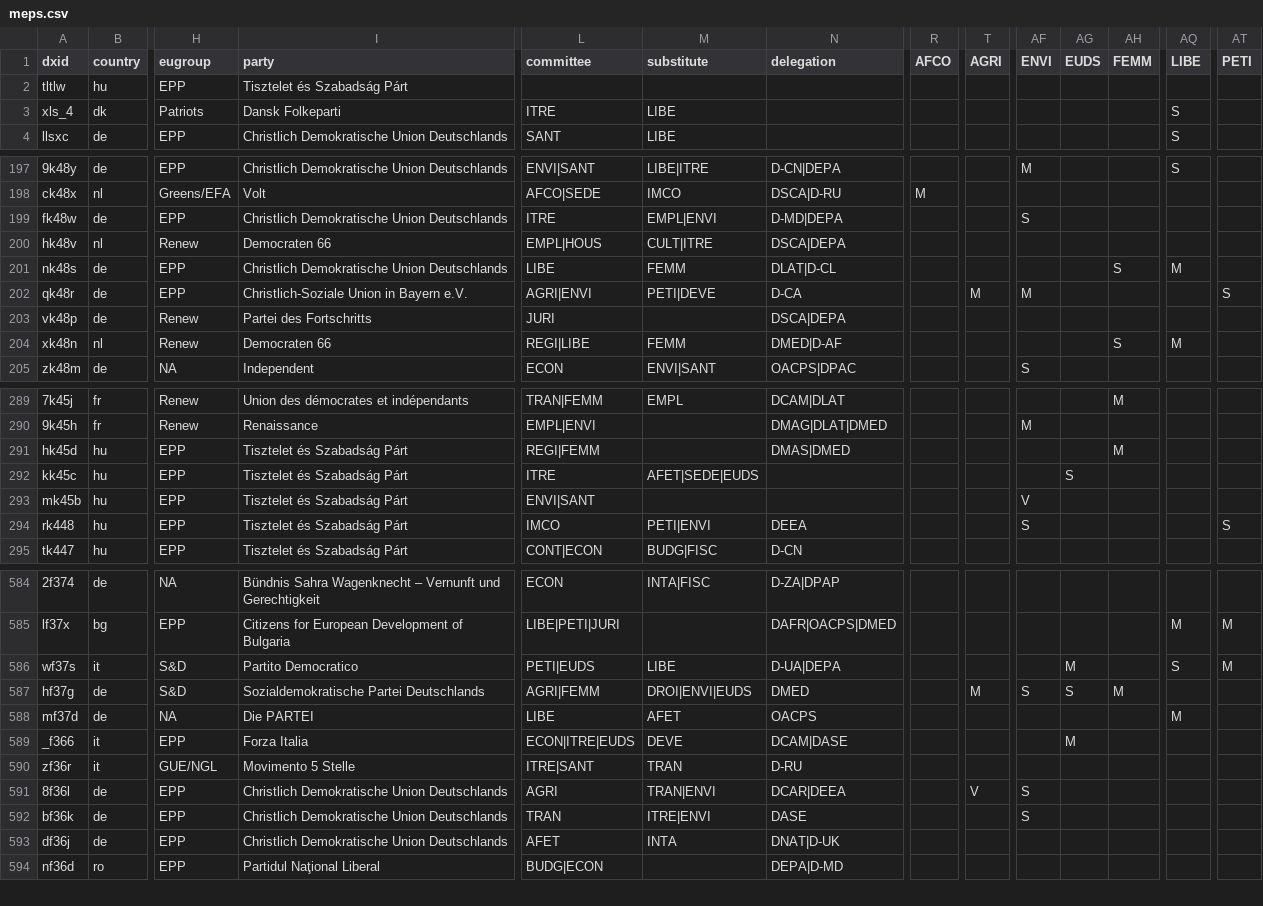
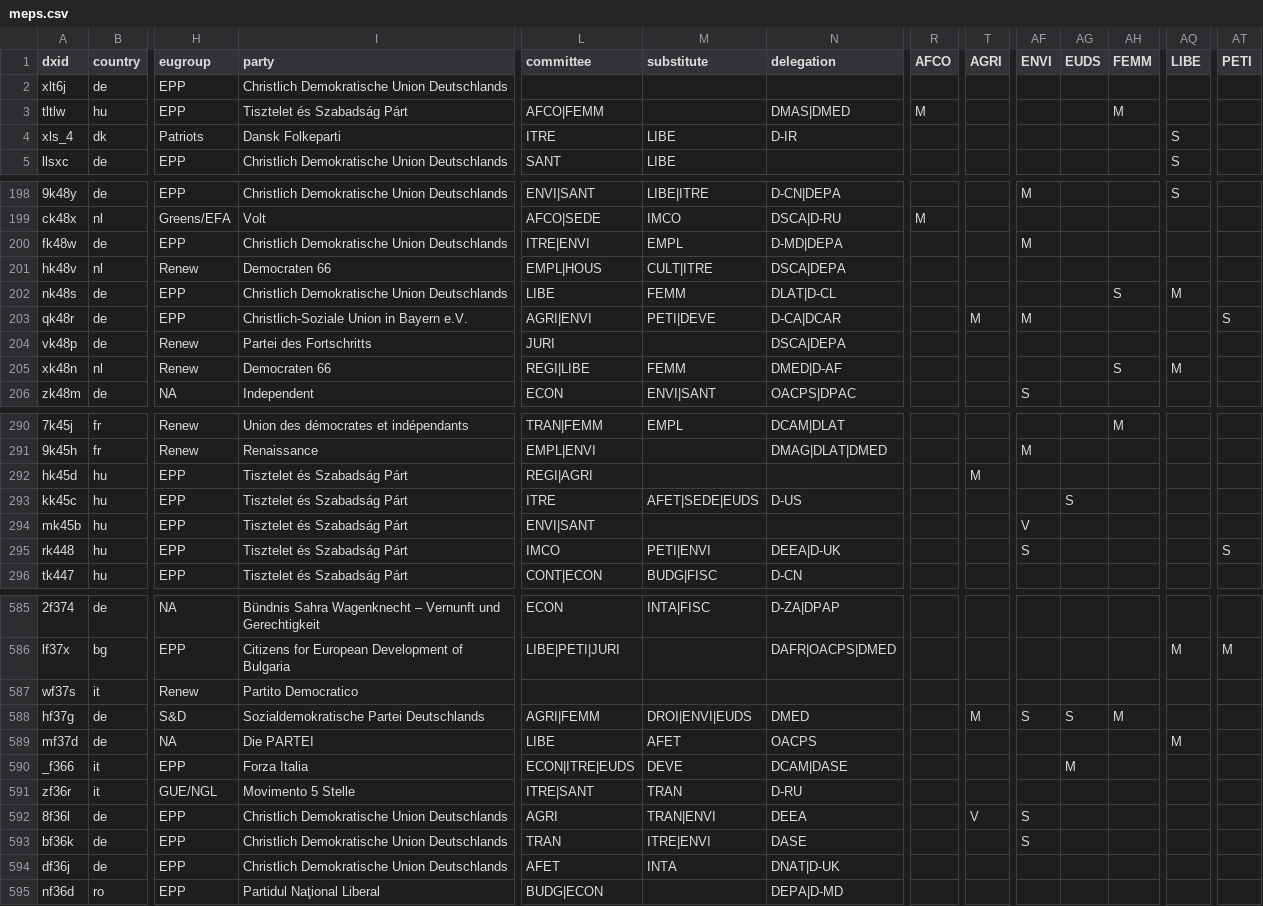
Before and after one commit to TechToThePeople/mep, a CSV file: data/meps.csv, drawn as a sheet; only a part is shown, gaps mark what is left out; addresses are those after the commit; rows hold the shown columns only; the diff covers the shown part only; the diff names each change by its address in the sheet, - before the commit and + after, or states it on an @@ line.

```diff
--- a/data/meps.csv
+++ b/data/meps.csv
+row 2: xlt6j | de | EPP | Christlich Demokratische Union Deutschlands
-L3 (committee): (empty)
+L3 (committee): AFCO|FEMM
-N3 (delegation): (empty)
+N3 (delegation): DMAS|DMED
-R3 (AFCO): (empty)
+R3 (AFCO): M
-AH3 (FEMM): (empty)
+AH3 (FEMM): M
-N4 (delegation): (empty)
+N4 (delegation): D-IR
-L200 (committee): ITRE
+L200 (committee): ITRE|ENVI
-M200 (substitute): EMPL|ENVI
+M200 (substitute): EMPL
-AF200 (ENVI): S
+AF200 (ENVI): M
-N203 (delegation): D-CA
+N203 (delegation): D-CA|DCAR
-L292 (committee): REGI|FEMM
+L292 (committee): REGI|AGRI
-N292 (delegation): DMAS|DMED
+N292 (delegation): (empty)
-T292 (AGRI): (empty)
+T292 (AGRI): M
-AH292 (FEMM): M
+AH292 (FEMM): (empty)
-N293 (delegation): (empty)
+N293 (delegation): D-US
-N295 (delegation): DEEA
+N295 (delegation): DEEA|D-UK
-H587 (eugroup): S&D
+H587 (eugroup): Renew
-L587 (committee): PETI|EUDS
+L587 (committee): (empty)
-M587 (substitute): LIBE
+M587 (substitute): (empty)
-N587 (delegation): D-UA|DEPA
+N587 (delegation): (empty)
-AG587 (EUDS): M
+AG587 (EUDS): (empty)
-AQ587 (LIBE): S
+AQ587 (LIBE): (empty)
-AT587 (PETI): M
+AT587 (PETI): (empty)
-N592 (delegation): DCAR|DEEA
+N592 (delegation): DEEA
```
Also changed, not shown: 17 edited cells elsewhere in this file, data/inout.csv, data/meps.all.csv, 4 other files.
